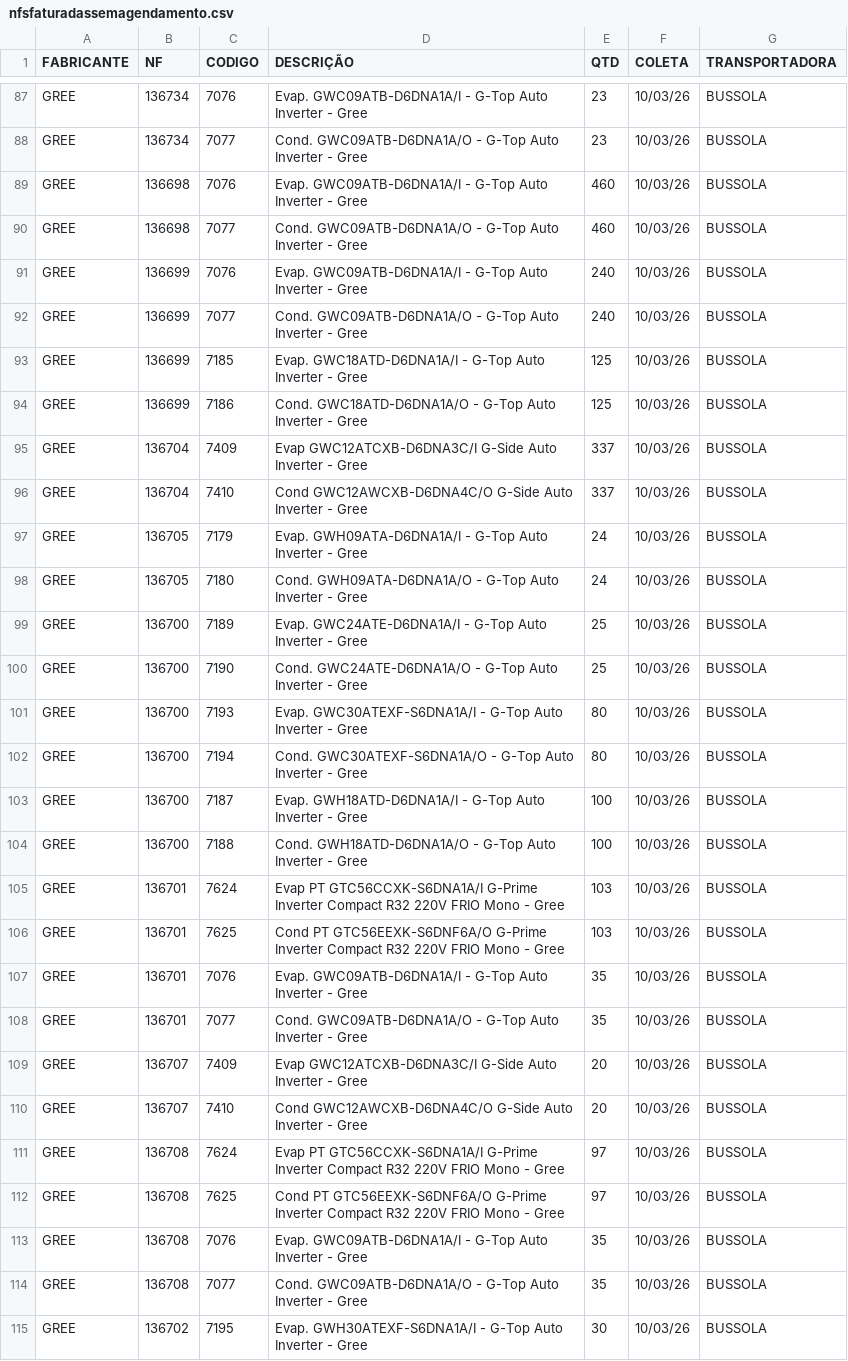
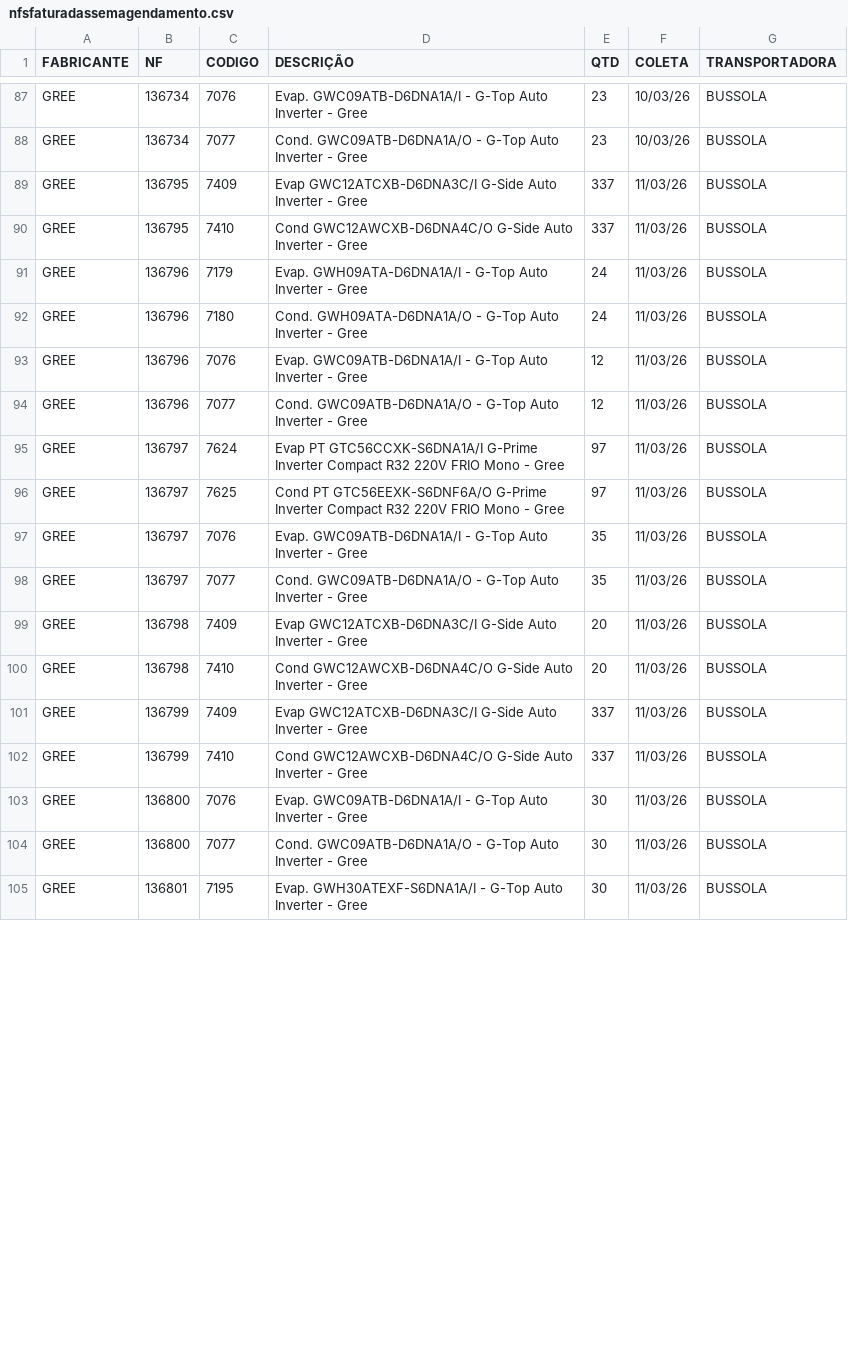
Before and after one commit to discomerciologistica/agendamentos, a CSV file: nfsfaturadassemagendamento.csv, drawn as a sheet; only a part is shown, gaps mark what is left out; the diff covers the shown part only.

Commit message:
Update nfsfaturadassemagendamento.csv

```diff
--- a/nfsfaturadassemagendamento.csv
+++ b/nfsfaturadassemagendamento.csv
@@ -88,28 +88,18 @@ GREE,136734,7076,Evap. GWC09ATB-D6DNA1A/I - G-Top Auto Inverter - Gree,23,10/03/
 GREE,136734,7077,Cond. GWC09ATB-D6DNA1A/O - G-Top Auto Inverter - Gree,23,10/03/26,BUSSOLA
-GREE,136698,7076,Evap. GWC09ATB-D6DNA1A/I - G-Top Auto Inverter - Gree,460,10/03/26,BUSSOLA
-GREE,136698,7077,Cond. GWC09ATB-D6DNA1A/O - G-Top Auto Inverter - Gree,460,10/03/26,BUSSOLA
-GREE,136699,7076,Evap. GWC09ATB-D6DNA1A/I - G-Top Auto Inverter - Gree,240,10/03/26,BUSSOLA
-GREE,136699,7077,Cond. GWC09ATB-D6DNA1A/O - G-Top Auto Inverter - Gree,240,10/03/26,BUSSOLA
-GREE,136699,7185,Evap. GWC18ATD-D6DNA1A/I - G-Top Auto Inverter - Gree,125,10/03/26,BUSSOLA
-GREE,136699,7186,Cond. GWC18ATD-D6DNA1A/O - G-Top Auto Inverter - Gree,125,10/03/26,BUSSOLA
-GREE,136704,7409,Evap GWC12ATCXB-D6DNA3C/I  G-Side Auto Inverter - Gree,337,10/03/26,BUSSOLA
-GREE,136704,7410,Cond GWC12AWCXB-D6DNA4C/O  G-Side Auto Inverter - Gree,337,10/03/26,BUSSOLA
-GREE,136705,7179,Evap. GWH09ATA-D6DNA1A/I - G-Top Auto Inverter - Gree,24,10/03/26,BUSSOLA
-GREE,136705,7180,Cond. GWH09ATA-D6DNA1A/O - G-Top Auto Inverter - Gree,24,10/03/26,BUSSOLA
-GREE,136700,7189,Evap. GWC24ATE-D6DNA1A/I - G-Top Auto Inverter - Gree,25,10/03/26,BUSSOLA
-GREE,136700,7190,Cond. GWC24ATE-D6DNA1A/O - G-Top Auto Inverter - Gree,25,10/03/26,BUSSOLA
-GREE,136700,7193,Evap. GWC30ATEXF-S6DNA1A/I - G-Top Auto Inverter - Gree,80,10/03/26,BUSSOLA
-GREE,136700,7194,Cond. GWC30ATEXF-S6DNA1A/O - G-Top Auto Inverter - Gree,80,10/03/26,BUSSOLA
-GREE,136700,7187,Evap. GWH18ATD-D6DNA1A/I - G-Top Auto Inverter - Gree,100,10/03/26,BUSSOLA
-GREE,136700,7188,Cond. GWH18ATD-D6DNA1A/O - G-Top Auto Inverter - Gree,100,10/03/26,BUSSOLA
-GREE,136701,7624,Evap PT GTC56CCXK-S6DNA1A/I G-Prime Inverter Compact R32 220V FRIO Mono - Gree,103,10/03/26,BUSSOLA
-GREE,136701,7625,Cond PT GTC56EEXK-S6DNF6A/O G-Prime Inverter Compact R32 220V FRIO Mono - Gree,103,10/03/26,BUSSOLA
-GREE,136701,7076,Evap. GWC09ATB-D6DNA1A/I - G-Top Auto Inverter - Gree,35,10/03/26,BUSSOLA
-GREE,136701,7077,Cond. GWC09ATB-D6DNA1A/O - G-Top Auto Inverter - Gree,35,10/03/26,BUSSOLA
-GREE,136707,7409,Evap GWC12ATCXB-D6DNA3C/I  G-Side Auto Inverter - Gree,20,10/03/26,BUSSOLA
-GREE,136707,7410,Cond GWC12AWCXB-D6DNA4C/O  G-Side Auto Inverter - Gree,20,10/03/26,BUSSOLA
-GREE,136708,7624,Evap PT GTC56CCXK-S6DNA1A/I G-Prime Inverter Compact R32 220V FRIO Mono - Gree,97,10/03/26,BUSSOLA
-GREE,136708,7625,Cond PT GTC56EEXK-S6DNF6A/O G-Prime Inverter Compact R32 220V FRIO Mono - Gree,97,10/03/26,BUSSOLA
-GREE,136708,7076,Evap. GWC09ATB-D6DNA1A/I - G-Top Auto Inverter - Gree,35,10/03/26,BUSSOLA
-GREE,136708,7077,Cond. GWC09ATB-D6DNA1A/O - G-Top Auto Inverter - Gree,35,10/03/26,BUSSOLA
-GREE,136702,7195,Evap. GWH30ATEXF-S6DNA1A/I - G-Top Auto Inverter - Gree,30,10/03/26,BUSSOLA
+GREE,136795,7409,Evap GWC12ATCXB-D6DNA3C/I  G-Side Auto Inverter - Gree,337,11/03/26,BUSSOLA
+GREE,136795,7410,Cond GWC12AWCXB-D6DNA4C/O  G-Side Auto Inverter - Gree,337,11/03/26,BUSSOLA
+GREE,136796,7179,Evap. GWH09ATA-D6DNA1A/I - G-Top Auto Inverter - Gree,24,11/03/26,BUSSOLA
+GREE,136796,7180,Cond. GWH09ATA-D6DNA1A/O - G-Top Auto Inverter - Gree,24,11/03/26,BUSSOLA
+GREE,136796,7076,Evap. GWC09ATB-D6DNA1A/I - G-Top Auto Inverter - Gree,12,11/03/26,BUSSOLA
+GREE,136796,7077,Cond. GWC09ATB-D6DNA1A/O - G-Top Auto Inverter - Gree,12,11/03/26,BUSSOLA
+GREE,136797,7624,Evap PT GTC56CCXK-S6DNA1A/I G-Prime Inverter Compact R32 220V FRIO Mono - Gree,97,11/03/26,BUSSOLA
+GREE,136797,7625,Cond PT GTC56EEXK-S6DNF6A/O G-Prime Inverter Compact R32 220V FRIO Mono - Gree,97,11/03/26,BUSSOLA
+GREE,136797,7076,Evap. GWC09ATB-D6DNA1A/I - G-Top Auto Inverter - Gree,35,11/03/26,BUSSOLA
+GREE,136797,7077,Cond. GWC09ATB-D6DNA1A/O - G-Top Auto Inverter - Gree,35,11/03/26,BUSSOLA
+GREE,136798,7409,Evap GWC12ATCXB-D6DNA3C/I  G-Side Auto Inverter - Gree,20,11/03/26,BUSSOLA
+GREE,136798,7410,Cond GWC12AWCXB-D6DNA4C/O  G-Side Auto Inverter - Gree,20,11/03/26,BUSSOLA
+GREE,136799,7409,Evap GWC12ATCXB-D6DNA3C/I  G-Side Auto Inverter - Gree,337,11/03/26,BUSSOLA
+GREE,136799,7410,Cond GWC12AWCXB-D6DNA4C/O  G-Side Auto Inverter - Gree,337,11/03/26,BUSSOLA
+GREE,136800,7076,Evap. GWC09ATB-D6DNA1A/I - G-Top Auto Inverter - Gree,30,11/03/26,BUSSOLA
+GREE,136800,7077,Cond. GWC09ATB-D6DNA1A/O - G-Top Auto Inverter - Gree,30,11/03/26,BUSSOLA
+GREE,136801,7195,Evap. GWH30ATEXF-S6DNA1A/I - G-Top Auto Inverter - Gree,30,11/03/26,BUSSOLA
```
Also changed, not shown: 8 removed rows, 17 moved rows and 6 edited cells elsewhere in this file.
